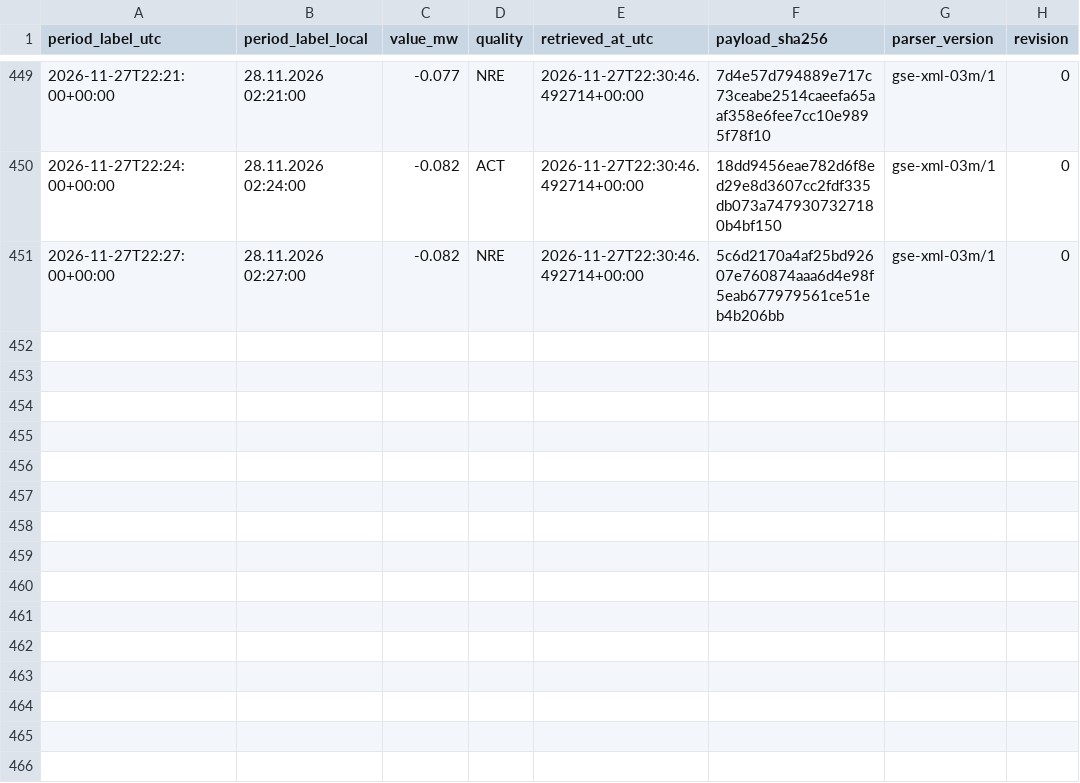
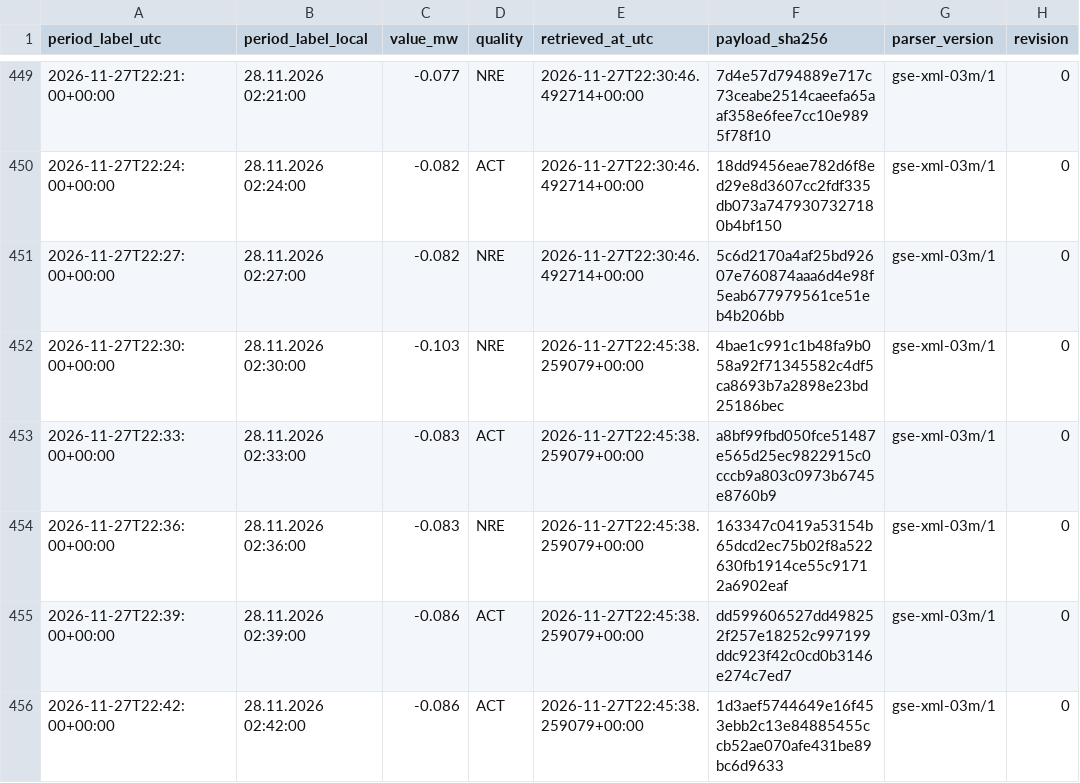
Before and after one commit to GiorgiKhorbaladze/Georgia-WindCast, a CSV file: gse/2026/11/2026-11-27.csv, drawn as a sheet; only a part is shown, gaps mark what is left out; the diff names each change by its address in the sheet, - before the commit and + after, or states it on an @@ line.

```diff
--- a/gse/2026/11/2026-11-27.csv
+++ b/gse/2026/11/2026-11-27.csv
+row 452: 2026-11-27T22:30:00+00:00 | 28.11.2026 02:30:00 | -0.103 | NRE | 2026-11-27T22:45:38.259079+00:00 | 4bae1c991c1b48fa9b058a92f71345582c4df5ca8693b7a2898e23bd25186bec | gse-xml-03m/1 | 0
+row 453: 2026-11-27T22:33:00+00:00 | 28.11.2026 02:33:00 | -0.083 | ACT | 2026-11-27T22:45:38.259079+00:00 | a8bf99fbd050fce51487e565d25ec9822915c0cccb9a803c0973b6745e8760b9 | gse-xml-03m/1 | 0
+row 454: 2026-11-27T22:36:00+00:00 | 28.11.2026 02:36:00 | -0.083 | NRE | 2026-11-27T22:45:38.259079+00:00 | 163347c0419a53154b65dcd2ec75b02f8a522630fb1914ce55c91712a6902eaf | gse-xml-03m/1 | 0
+row 455: 2026-11-27T22:39:00+00:00 | 28.11.2026 02:39:00 | -0.086 | ACT | 2026-11-27T22:45:38.259079+00:00 | dd599606527dd498252f257e18252c997199ddc923f42c0cd0b3146e274c7ed7 | gse-xml-03m/1 | 0
+row 456: 2026-11-27T22:42:00+00:00 | 28.11.2026 02:42:00 | -0.086 | ACT | 2026-11-27T22:45:38.259079+00:00 | 1d3aef5744649e16f453ebb2c13e84885455ccb52ae070afe431be89bc6d9633 | gse-xml-03m/1 | 0
```
Also changed, not shown: balance/2026/11/2026-11-27.csv, 2 other files.
